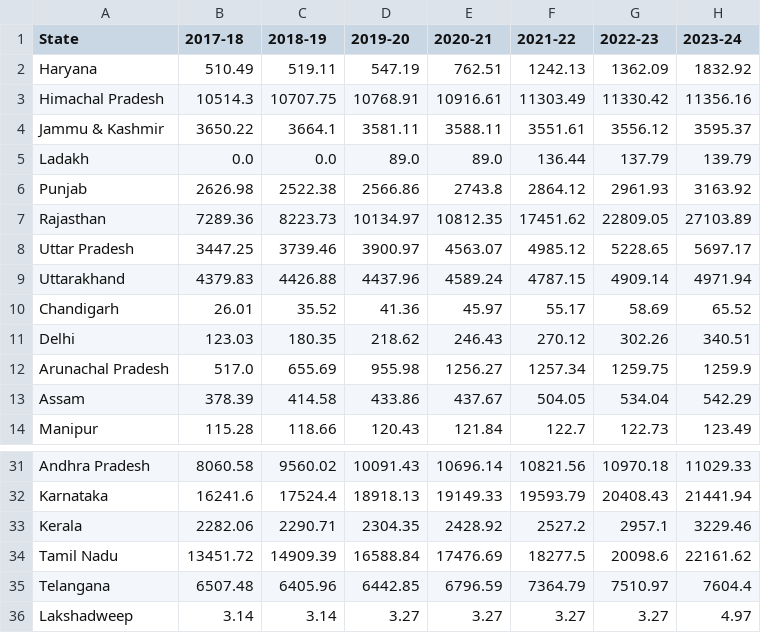
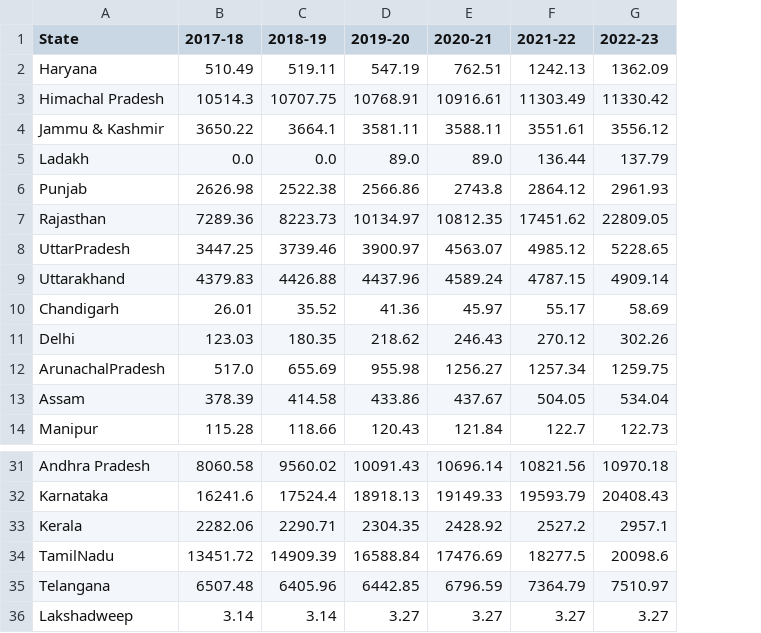
Before and after one commit to THEAbhishekjoshi/Suryamap, a CSV file: public/solar_capacity_statewise_2017_2023.csv, drawn as a sheet; only a part is shown, gaps mark what is left out; the diff names each change by its address in the sheet, - before the commit and + after, or states it on an @@ line.

Commit message:
:feature:Detail Info Pannel(graph/table) ,ui sound

```diff
--- a/public/solar_capacity_statewise_2017_2023.csv
+++ b/public/solar_capacity_statewise_2017_2023.csv
-column H (2023-24), rows 2-14: 1832.92 | 11356.16 | 3595.37 | 139.79 | 3163.92 | 27103.89 | 5697.17 | 4971.94 | 65.52 | 340.51 | 1259.9 | 542.29 | 123.49; rows 31-36: 11029.33 | 21441.94 | 3229.46 | 22161.62 | 7604.4 | 4.97
-A8 (State): Uttar Pradesh
+A8 (State): UttarPradesh
-A12 (State): Arunachal Pradesh
+A12 (State): ArunachalPradesh
-A34 (State): Tamil Nadu
+A34 (State): TamilNadu
```
Also changed, not shown: public/solarPowerGeneration1.csv, 20 other files.
